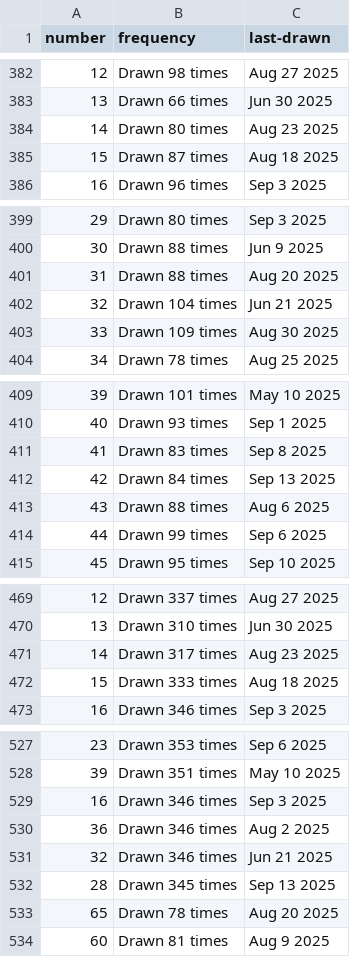
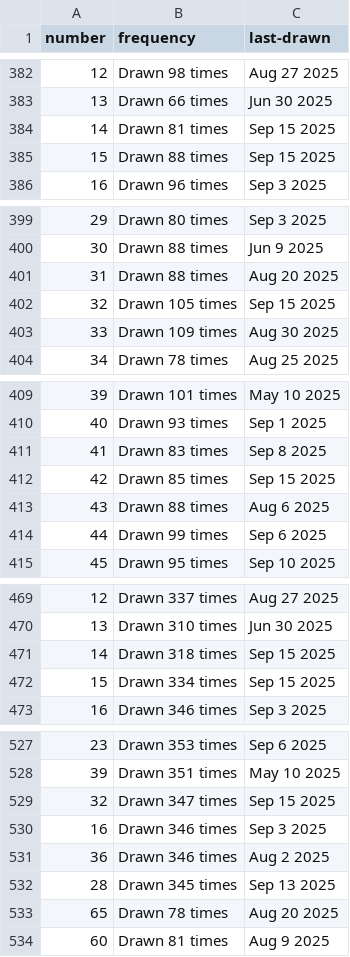
Before and after one commit to kv-hearst/powerball, a CSV file: data/main_ball.csv, drawn as a sheet; only a part is shown, gaps mark what is left out; the diff covers the shown part only.

```diff
--- a/data/main_ball.csv
+++ b/data/main_ball.csv
@@ -383,4 +383,4 @@ number,frequency,last-drawn
 13,Drawn 66 times,Jun 30 2025
-14,Drawn 80 times,Aug 23 2025
-15,Drawn 87 times,Aug 18 2025
+14,Drawn 81 times,Sep 15 2025
+15,Drawn 88 times,Sep 15 2025
 16,Drawn 96 times,Sep 3 2025
@@ -401,3 +401,3 @@ number,frequency,last-drawn
 31,Drawn 88 times,Aug 20 2025
-32,Drawn 104 times,Jun 21 2025
+32,Drawn 105 times,Sep 15 2025
 33,Drawn 109 times,Aug 30 2025
@@ -411,3 +411,3 @@ number,frequency,last-drawn
 41,Drawn 83 times,Sep 8 2025
-42,Drawn 84 times,Sep 13 2025
+42,Drawn 85 times,Sep 15 2025
 43,Drawn 88 times,Aug 6 2025
@@ -470,4 +470,4 @@ number,frequency,last-drawn
 13,Drawn 310 times,Jun 30 2025
-14,Drawn 317 times,Aug 23 2025
-15,Drawn 333 times,Aug 18 2025
+14,Drawn 318 times,Sep 15 2025
+15,Drawn 334 times,Sep 15 2025
 16,Drawn 346 times,Sep 3 2025
@@ -528,5 +528,5 @@ number,frequency,last-drawn
 39,Drawn 351 times,May 10 2025
+32,Drawn 347 times,Sep 15 2025
 16,Drawn 346 times,Sep 3 2025
 36,Drawn 346 times,Aug 2 2025
-32,Drawn 346 times,Jun 21 2025
 28,Drawn 345 times,Sep 13 2025
```
Also changed, not shown: 10 edited cells elsewhere in this file, data/main_ball_active.csv, data/main_ball_cleaned.csv, 4 other files.
